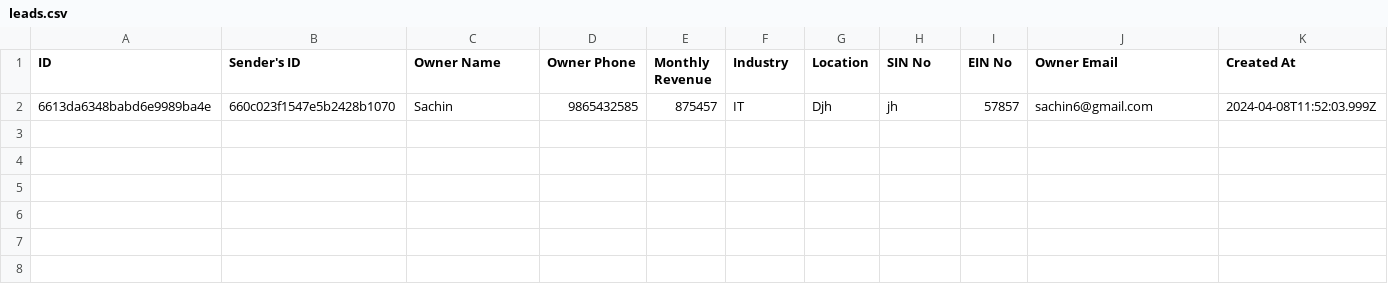
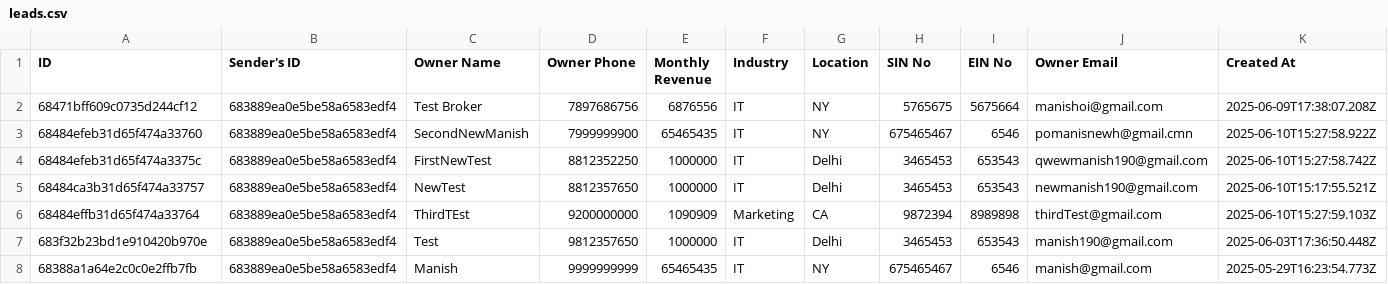
Before and after one commit to MayankJaat2001/optimleadsbackend, a CSV file: leads.csv, drawn as a sheet; only a part is shown; removed rows and columns are numbered as before the commit, all else as after; rows hold the shown columns only; the diff names each change by its address in the sheet, - before the commit and + after, or states it on an @@ line.

Commit message:
BrokerMailAndUpload

```diff
--- a/leads.csv
+++ b/leads.csv
-row 2: 6613da6348babd6e9989ba4e | 660c023f1547e5b2428b1070 | Sachin | 9865432585 | 875457 | IT | Djh | jh | 57857 | sachin6@gmail.com | 2024-04-08T11:52:03.999Z
+row 2: 68471bff609c0735d244cf12 | 683889ea0e5be58a6583edf4 | Test Broker | 7897686756 | 6876556 | IT | NY | 5765675 | 5675664 | manishoi@gmail.com | 2025-06-09T17:38:07.208Z
+row 3: 68484efeb31d65f474a33760 | 683889ea0e5be58a6583edf4 | SecondNewManish | 7999999900 | 65465435 | IT | NY | 675465467 | 6546 | pomanisnewh@gmail.cmn | 2025-06-10T15:27:58.922Z
+row 4: 68484efeb31d65f474a3375c | 683889ea0e5be58a6583edf4 | FirstNewTest | 8812352250 | 1000000 | IT | Delhi | 3465453 | 653543 | qwewmanish190@gmail.com | 2025-06-10T15:27:58.742Z
+row 5: 68484ca3b31d65f474a33757 | 683889ea0e5be58a6583edf4 | NewTest | 8812357650 | 1000000 | IT | Delhi | 3465453 | 653543 | newmanish190@gmail.com | 2025-06-10T15:17:55.521Z
+row 6: 68484effb31d65f474a33764 | 683889ea0e5be58a6583edf4 | ThirdTEst | 9200000000 | 1090909 | Marketing | CA | 9872394 | 8989898 | thirdTest@gmail.com | 2025-06-10T15:27:59.103Z
+row 7: 683f32b23bd1e910420b970e | 683889ea0e5be58a6583edf4 | Test | 9812357650 | 1000000 | IT | Delhi | 3465453 | 653543 | manish190@gmail.com | 2025-06-03T17:36:50.448Z
+row 8: 68388a1a64e2c0c0e2ffb7fb | 683889ea0e5be58a6583edf4 | Manish | 9999999999 | 65465435 | IT | NY | 675465467 | 6546 | manish@gmail.com | 2025-05-29T16:23:54.773Z
```
Also changed, not shown: 3 other files.
